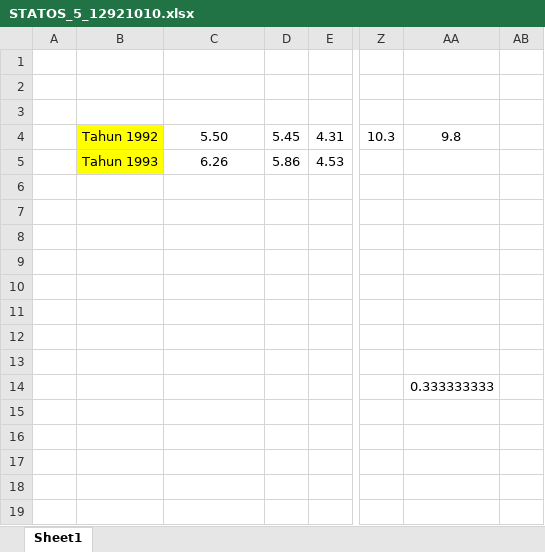
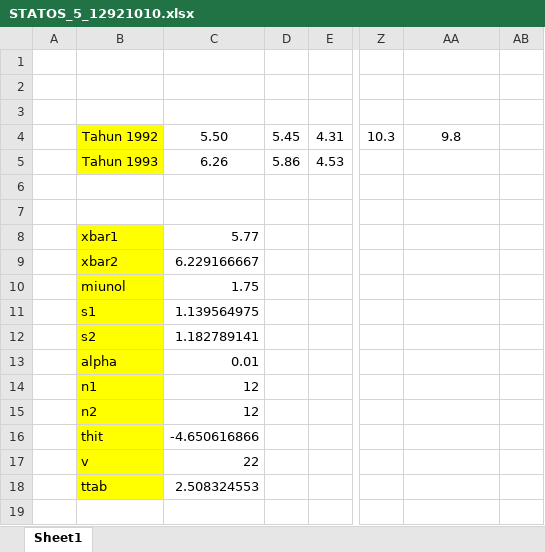
Before and after one commit to rolegian/smt3-OS-praktikum-statos, an Excel workbook: STATOS_5_12921010.xlsx, sheet Sheet1, drawn as a sheet; only a part is shown, gaps mark what is left out; values as stored, in another font and other column widths than the file's, no borders; the diff names each change by its address in the sheet, - before the commit and + after, or states it on an @@ line.

```diff
--- a/STATOS_5_12921010.xlsx (sheet Sheet1)
+++ b/STATOS_5_12921010.xlsx (sheet Sheet1)
-B8: (empty)
+B8: xbar1
-B8:B18 fill: none
+B8:B18 fill: #FFFF00
-C8: (empty)
+C8: 5.77
-B9: (empty)
+B9: xbar2
-C9: (empty)
+C9: 6.229166667
-B10: (empty)
+B10: miunol
-C10: (empty)
+C10: 1.75
-B11: (empty)
+B11: s1
-C11: (empty)
+C11: 1.139564975
-B12: (empty)
+B12: s2
-C12: (empty)
+C12: 1.182789141
-B13: (empty)
+B13: alpha
-C13: (empty)
+C13: 0.01
-B14: (empty)
+B14: n1
-C14:C15: (empty)
+C14:C15: 12
-AA14: 0.333333333
+AA14: (empty)
-B15: (empty)
+B15: n2
-B16: (empty)
+B16: thit
-C16: (empty)
+C16: -4.650616866
-B17: (empty)
+B17: v
-C17: (empty)
+C17: 22
-B18: (empty)
+B18: ttab
-C18: (empty)
+C18: 2.508324553
```
Also changed, not shown: 3 other files.
